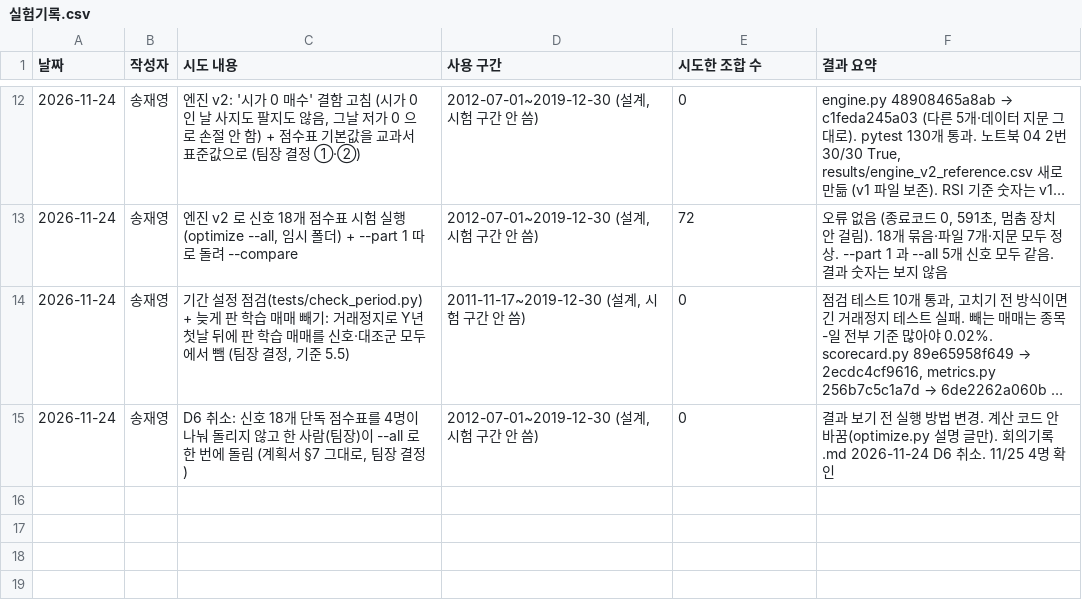
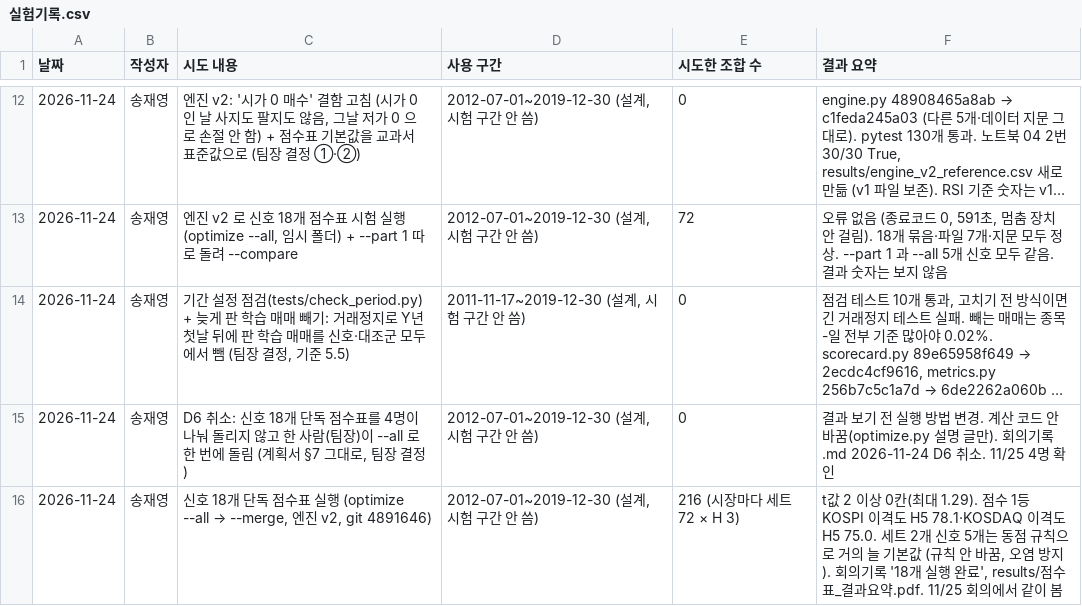
Before and after one commit to jaeyoung84/indexbeater, a CSV file: 실험기록.csv, drawn as a sheet; only a part is shown, gaps mark what is left out; long unchanged cells end in ….

```diff
--- a/실험기록.csv
+++ b/실험기록.csv
@@ -15 +15,2 @@
 2026-11-24,송재영,"D6 취소: 신호 18개 단독 점수표를 4명이 나눠 돌리지 않고 한 사람(팀장)이 --all 로 한 번에 돌림 (계획서 §7 그대로, 팀장 결정)","2012-07-01~2019-12-30 (설계, 시험 구간 안 씀)",0,"결과 보기 전 실행 방법 변경. 계산 코드 안 바꿈(optimize.py 설명 글만). 회의기록.md 2026-11-24 D6 취소. 11/25 4명 확인"
+2026-11-24,송재영,"신호 18개 단독 점수표 실행 (optimize --all → --merge, 엔진 v2, git 4891646)","2012-07-01~2019-12-30 (설계, 시험 구간 안 씀)",216 (시장마다 세트 72 × H 3),"t값 2 이상 0칸(최대 1.29). 점수 1등 KOSPI 이격도 H5 78.1·KOSDAQ 이격도 H5 75.0. 세트 2개 신호 5개는 동점 규칙으로 거의 늘 기본값 (규칙 안 바꿈, 오염 방지). 회의기록 '18개 실행 완료', results/점수표_결과요약.pdf. 11/25 회의에서 같이 봄"
```
Also changed, not shown: 11 other files.
